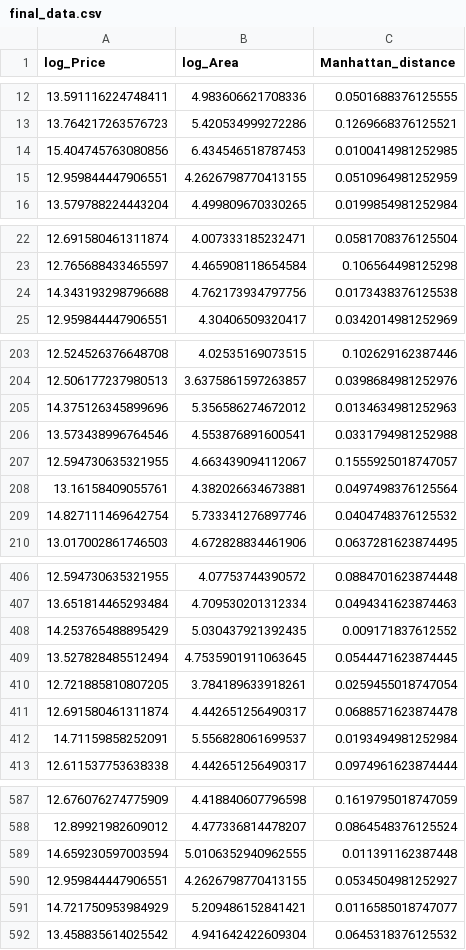
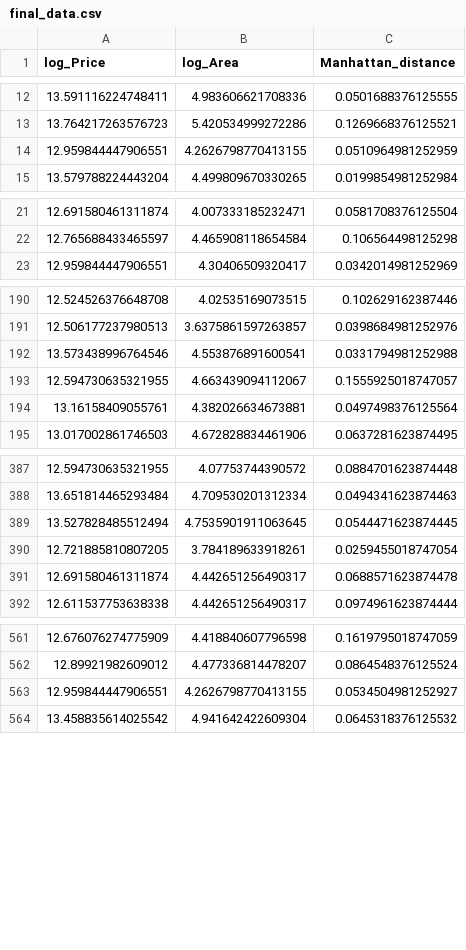
Before and after one commit to nadiia-duiunova/House_price, a CSV file: data/final_data.csv, drawn as a sheet; only a part is shown, gaps mark what is left out; the diff covers the shown part only.

```diff
--- a/data/final_data.csv
+++ b/data/final_data.csv
@@ -13,3 +13,2 @@ log_Price,log_Area,Manhattan_distance
 13.764217263576723,5.420534999272286,0.1269668376125521
-15.404745763080856,6.434546518787453,0.0100414981252985
 12.959844447906551,4.2626798770413155,0.0510964981252959
@@ -23,3 +22,2 @@ log_Price,log_Area,Manhattan_distance
 12.765688433465597,4.465908118654584,0.106564498125298
-14.343193298796688,4.762173934797756,0.0173438376125538
 12.959844447906551,4.30406509320417,0.0342014981252969
@@ -204,3 +191,2 @@ log_Price,log_Area,Manhattan_distance
 12.506177237980513,3.6375861597263857,0.0398684981252976
-14.375126345899696,5.356586274672012,0.0134634981252963
 13.573438996764546,4.553876891600541,0.0331794981252988
@@ -208,3 +194,2 @@ log_Price,log_Area,Manhattan_distance
 13.16158409055761,4.382026634673881,0.0497498376125564
-14.827111469642754,5.733341276897746,0.0404748376125532
 13.017002861746503,4.672828834461906,0.0637281623874495
@@ -407,3 +388,2 @@ log_Price,log_Area,Manhattan_distance
 13.651814465293484,4.709530201312334,0.0494341623874463
-14.253765488895429,5.030437921392435,0.009171837612552
 13.527828485512494,4.7535901911063645,0.0544471623874445
@@ -411,3 +391,2 @@ log_Price,log_Area,Manhattan_distance
 12.691580461311874,4.442651256490317,0.0688571623874478
-14.71159858252091,5.556828061699537,0.0193494981252984
 12.611537753638338,4.442651256490317,0.0974961623874444
@@ -588,5 +562,3 @@ log_Price,log_Area,Manhattan_distance
 12.89921982609012,4.477336814478207,0.0864548376125524
-14.659230597003594,5.0106352940962555,0.011391162387448
 12.959844447906551,4.2626798770413155,0.0534504981252927
-14.721750953984929,5.209486152841421,0.0116585018747077
 13.458835614025542,4.941642422609304,0.0645318376125532
```
Also changed, not shown: 25 removed rows elsewhere in this file, 1 other file.
